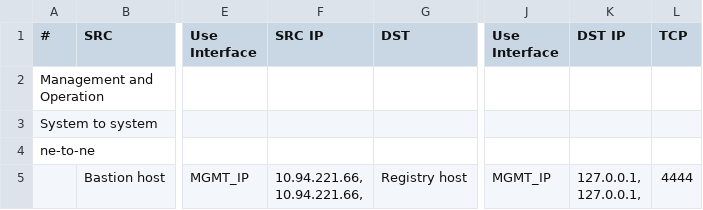
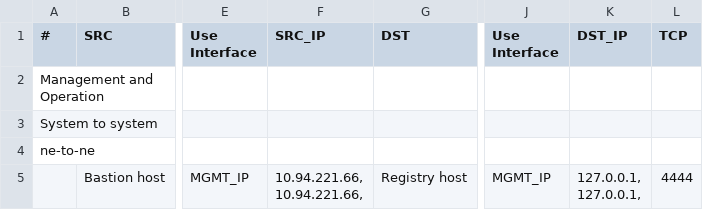
Before and after one commit to ITPATJIDR/ansible_vagrant, a CSV file: ansible_csv/test8.csv, drawn as a sheet; only a part is shown, gaps mark what is left out; the diff names each change by its address in the sheet, - before the commit and + after, or states it on an @@ line.

```diff
--- a/ansible_csv/test8.csv
+++ b/ansible_csv/test8.csv
-F1: SRC IP
+F1: SRC_IP
-K1: DST IP
+K1: DST_IP
```
Also changed, not shown: ansible_csv/test9.csv, 1 other file.
